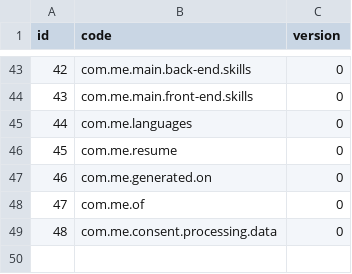
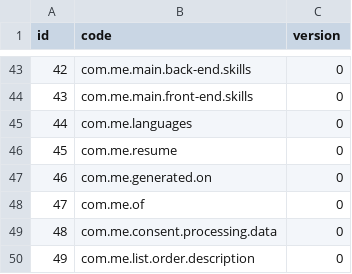
Before and after one commit to goto-eof/minerva-europass, a CSV file: src/main/resources/database/data/translation-code.csv, drawn as a sheet; only a part is shown, gaps mark what is left out.

```diff
--- a/src/main/resources/database/data/translation-code.csv
+++ b/src/main/resources/database/data/translation-code.csv
@@ -49 +49,2 @@ id,code,version
 48,"com.me.consent.processing.data",0
+49,"com.me.list.order.description",0
```
Also changed, not shown: src/main/resources/database/data/translation_en_US.csv, src/main/resources/database/data/translation_it_IT.csv, 10 other files.
